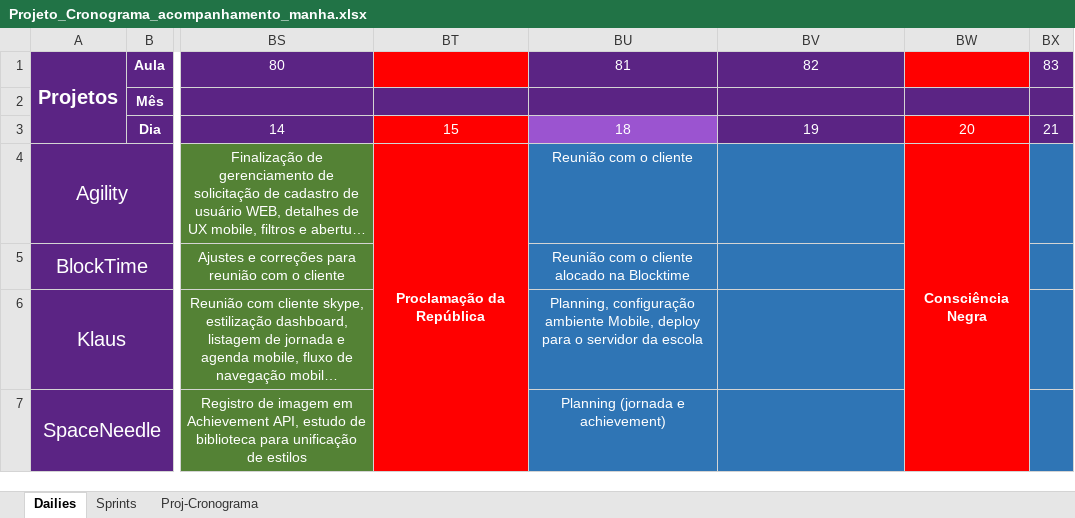
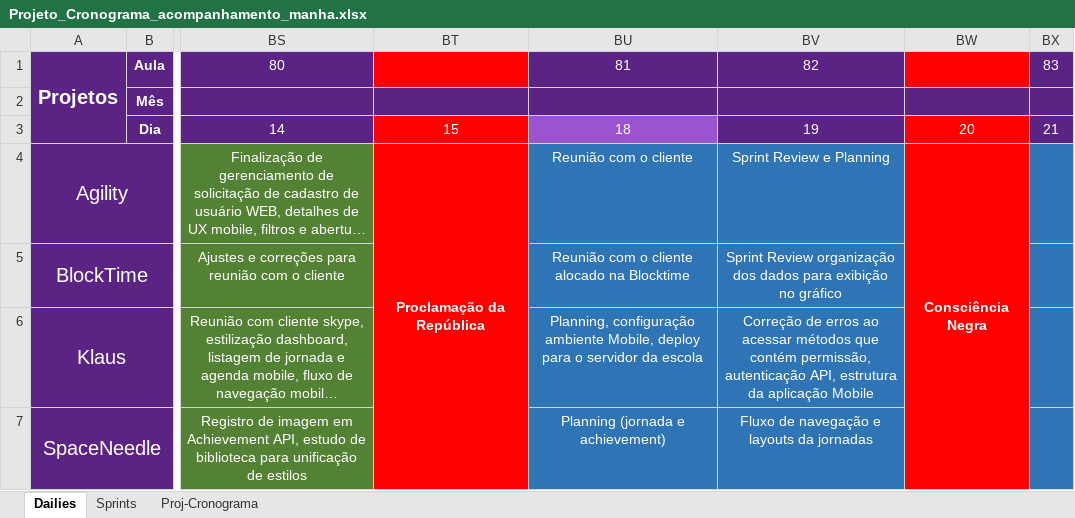
Before and after one commit to Saulomsantos/2s2019-t3-mentoria, an Excel workbook: Cronograma/Projeto_Cronograma_acompanhamento_manha.xlsx, sheet Dailies, drawn as a sheet; only a part is shown, gaps mark what is left out; long unchanged cells end in …; values as stored, in another font and other column widths than the file's, no borders; the diff names each change by its address in the sheet, - before the commit and + after, or states it on an @@ line.

Commit message:
Adiciona daily realizada em 21-11

```diff
--- a/Cronograma/Projeto_Cronograma_acompanhamento_manha.xlsx (sheet Dailies)
+++ b/Cronograma/Projeto_Cronograma_acompanhamento_manha.xlsx (sheet Dailies)
-BV4: (empty)
+BV4: Sprint Review e Planning
-BV5: (empty)
+BV5: Sprint Review organização dos dados para exibição no gráfico
-BV6: (empty)
+BV6: Correção de erros ao acessar métodos que contém permissão, autenticação API, estrutura da aplicação Mobile
-BV7: (empty)
+BV7: Fluxo de navegação e layouts da jornadas
```
